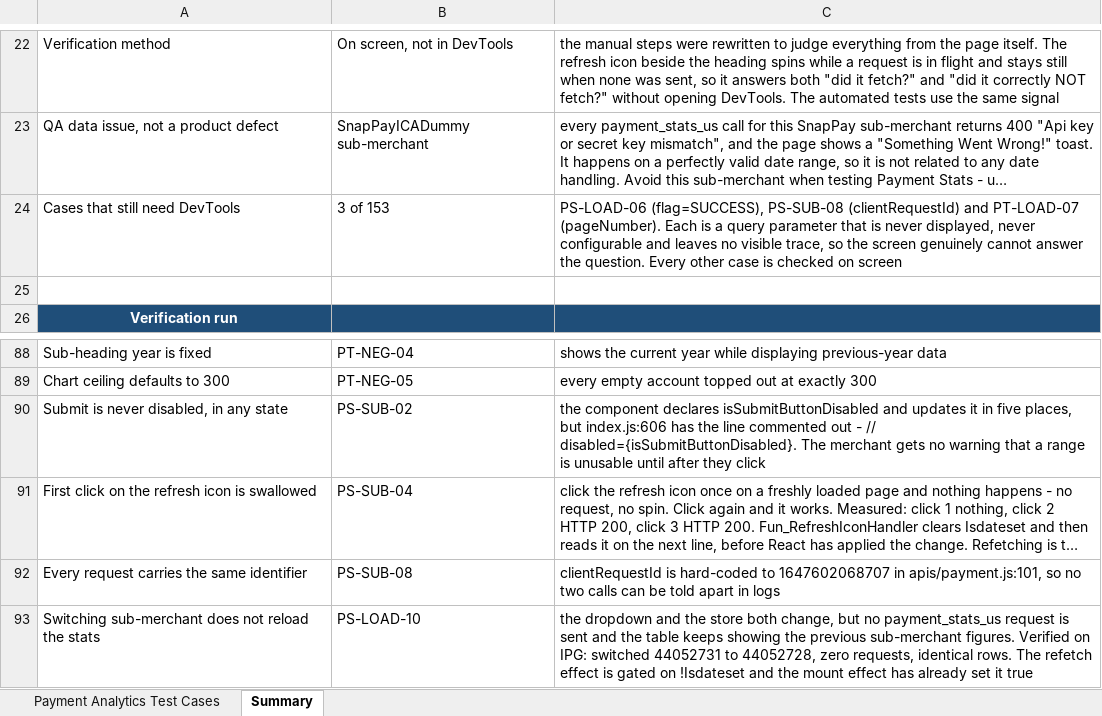
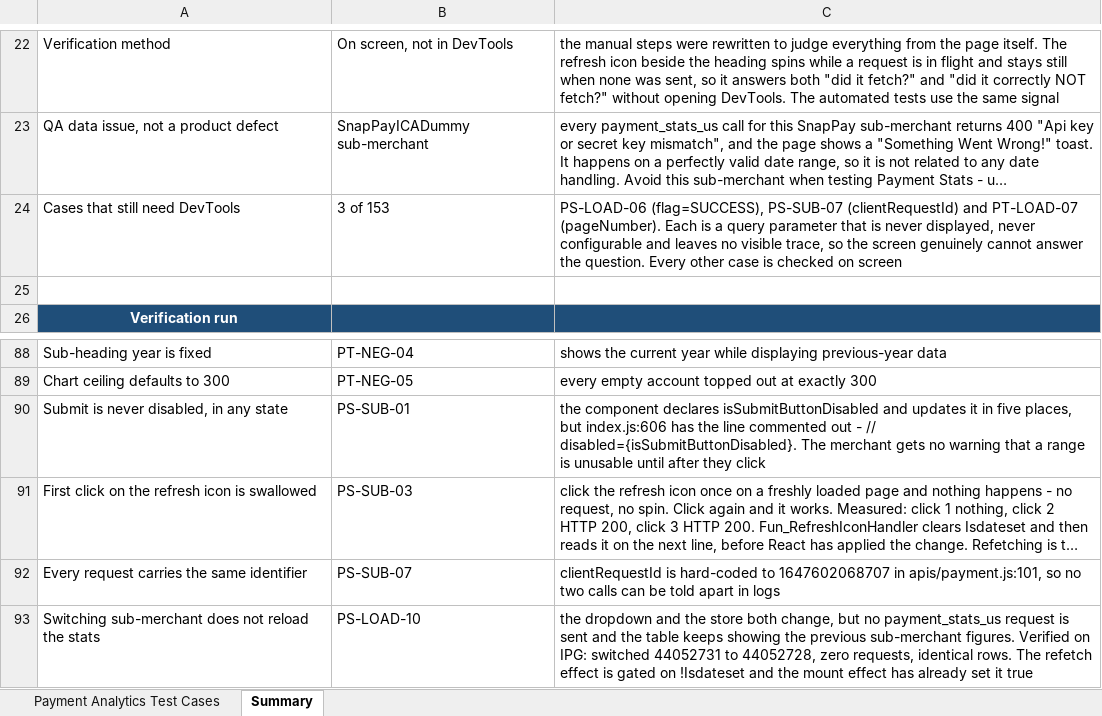
Before and after one commit to ramamurari-Tilli/Designs, an Excel workbook: PaymentAnalytics-TestCases.xlsx, sheet Summary, drawn as a sheet; only a part is shown, gaps mark what is left out; long unchanged cells end in …; values as stored, in another font and other column widths than the file's, no borders; the diff names each change by its address in the sheet, - before the commit and + after, or states it on an @@ line.

```diff
--- a/PaymentAnalytics-TestCases.xlsx (sheet Summary)
+++ b/PaymentAnalytics-TestCases.xlsx (sheet Summary)
-C24: PS-LOAD-06 (flag=SUCCESS), PS-SUB-08 (clientRequestId) and…
+C24: PS-LOAD-06 (flag=SUCCESS), PS-SUB-07 (clientRequestId) and…
-B90: PS-SUB-02
+B90: PS-SUB-01
-B91: PS-SUB-04
+B91: PS-SUB-03
-B92: PS-SUB-08
+B92: PS-SUB-07
```
Also changed, not shown: sheet Payment Analytics Test Cases.
